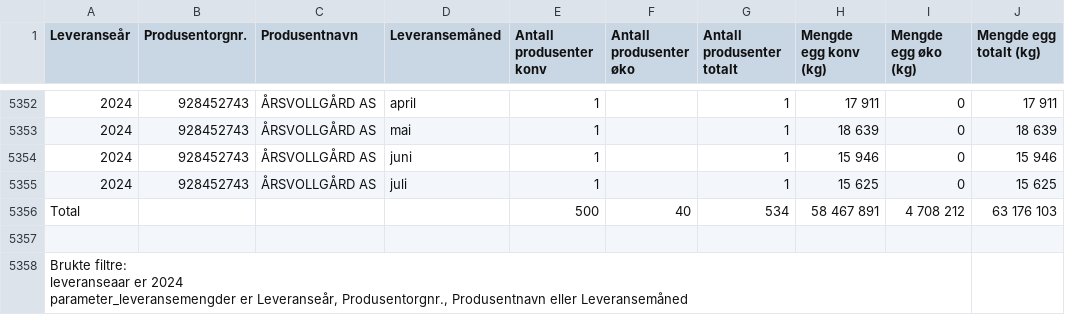
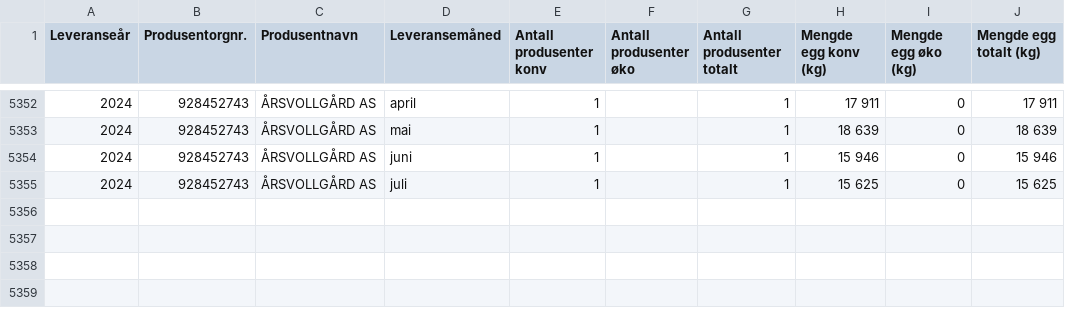
Before and after one commit to LandbruksdirektoratetGIT/opendata, a CSV file: datasets/leveransedata-egg/2024/dataset.csv, drawn as a sheet; only a part is shown, gaps mark what is left out; ↵ is a line break in a cell; the diff names each change by its address in the sheet, - before the commit and + after, or states it on an @@ line.

Commit message:
Update dataset.csv

```diff
--- a/datasets/leveransedata-egg/2024/dataset.csv
+++ b/datasets/leveransedata-egg/2024/dataset.csv
-row 5356: Total |  |  |  | 500 | 40 | 534 | 58 467 891 | 4 708 212 | 63 176 103
-row 5357: (empty)
-row 5358: Brukte filtre: ↵ leveranseaar er 2024 ↵ parameter_leveransemengder er Leveranseår, Produsentorgnr., Produsentnavn eller Leveransemåned
```
